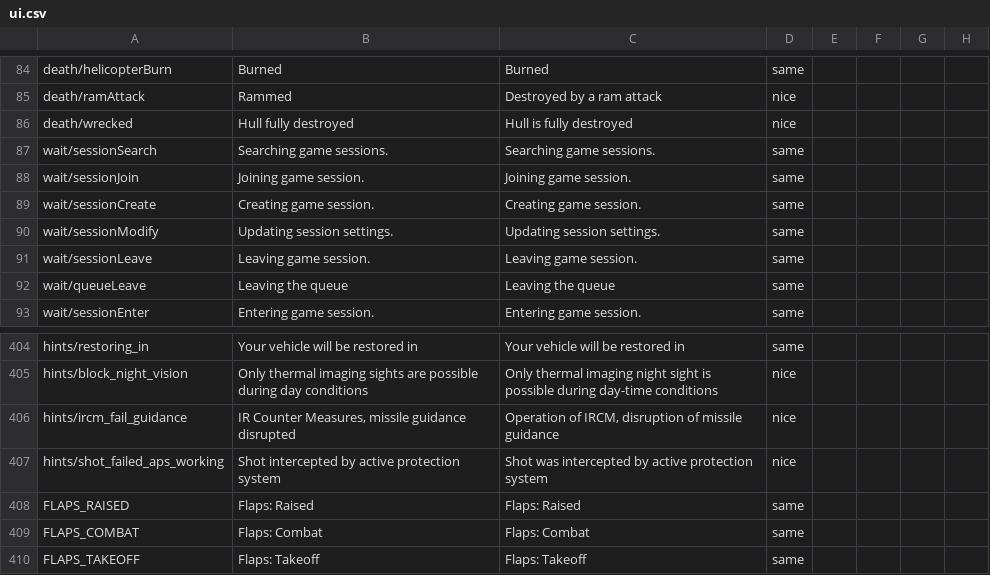
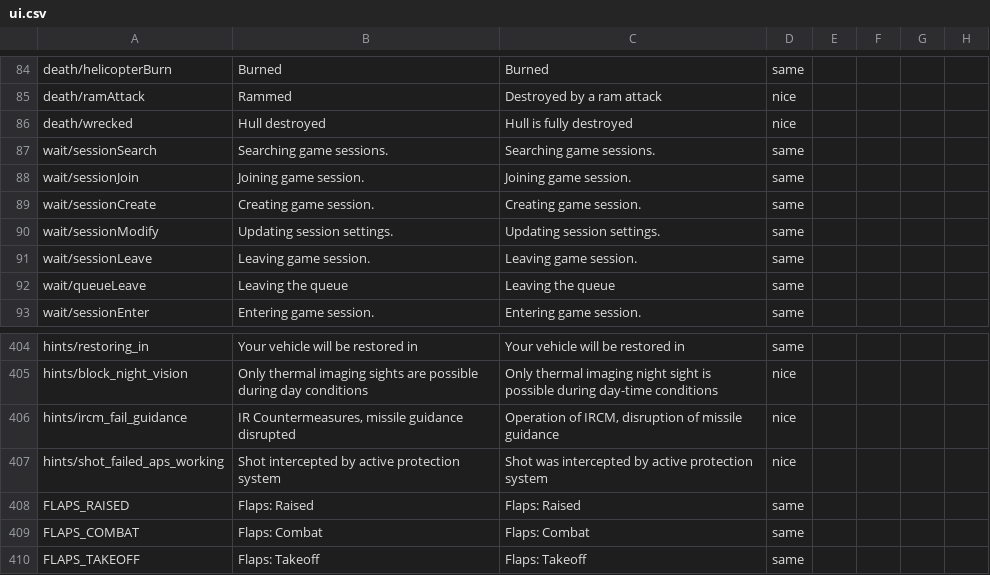
Before and after one commit to mikechuy/SCAM, a CSV file: ui.csv, drawn as a sheet; only a part is shown, gaps mark what is left out; the diff names each change by its address in the sheet, - before the commit and + after, or states it on an @@ line.

```diff
--- a/ui.csv
+++ b/ui.csv
-B86: Hull fully destroyed
+B86: Hull destroyed
-B406: IR Counter Measures, missile guidance…
+B406: IR Countermeasures, missile guidance…
```
Also changed, not shown: menu.csv, units_weaponry.csv, 2 other files.
